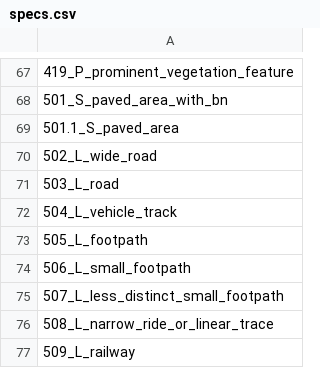
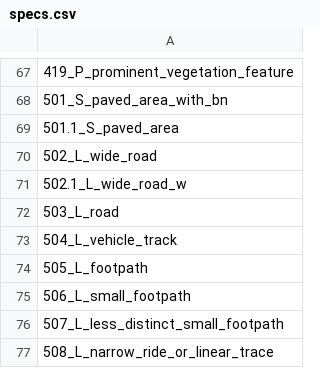
Before and after one commit to jgaffuri/OriMap, a CSV file: src/main/resources/specs.csv, drawn as a sheet; only a part is shown, gaps mark what is left out; the shorter side is filled out with more unchanged rows.

```diff
--- a/src/main/resources/specs.csv
+++ b/src/main/resources/specs.csv
@@ -70,2 +70,3 @@
 502_L_wide_road
+502.1_L_wide_road_w
 503_L_road
```
Also changed, not shown: 1 other file.
